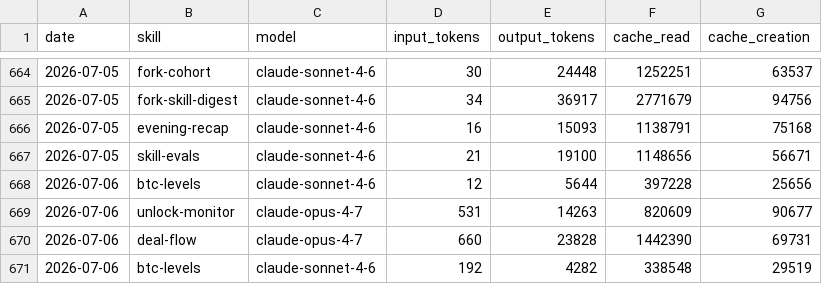
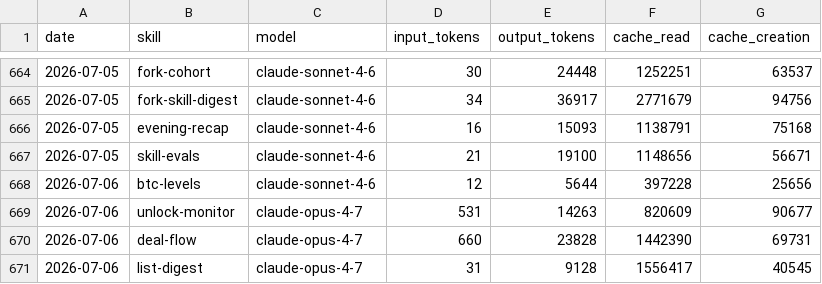
Before and after one commit to anajuliabit/aeon, a CSV file: memory/token-usage.csv, drawn as a sheet; only a part is shown, gaps mark what is left out; removed rows and columns are numbered as before the commit, all else as after; the diff names each change by its address in the sheet, - before the commit and + after, or states it on an @@ line.

Commit message:
chore(list-digest): auto-commit 2026-07-06

```diff
--- a/memory/token-usage.csv
+++ b/memory/token-usage.csv
-row 671: 2026-07-06 | btc-levels | claude-sonnet-4-6 | 192 | 4282 | 338548 | 29519
+row 671: 2026-07-06 | list-digest | claude-opus-4-7 | 31 | 9128 | 1556417 | 40545
```
Also changed, not shown: 4 other files.
